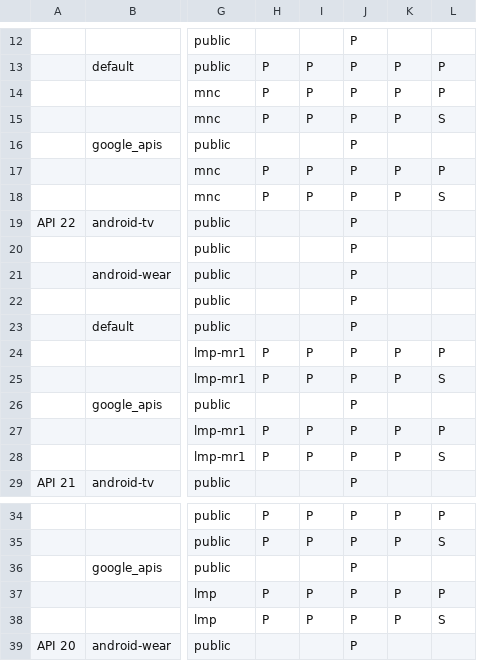
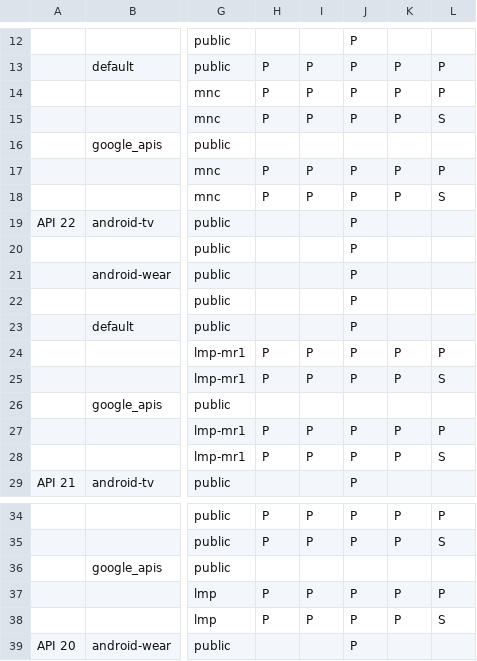
Before and after one commit to msft-mirror-aosp/platform.external.adt-infra, a CSV file: emu_test/config/boot_cfg.csv, drawn as a sheet; only a part is shown, gaps mark what is left out; the diff names each change by its address in the sheet, - before the commit and + after, or states it on an @@ line.

Commit message:
Disable boot test for arm, google api, 21/22/23
- Not able to create AVD from android command line tool

Change-Id: Ia063292dcb019f68ba83f242dcd3cfd658e1fe27

```diff
--- a/emu_test/config/boot_cfg.csv
+++ b/emu_test/config/boot_cfg.csv
-J16: P
+J16: (empty)
-J26: P
+J26: (empty)
-J36: P
+J36: (empty)
```
